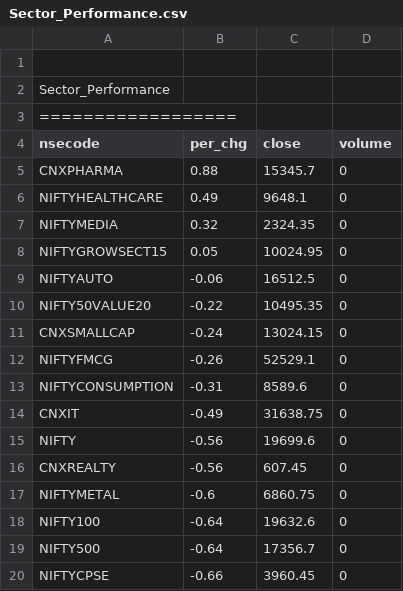
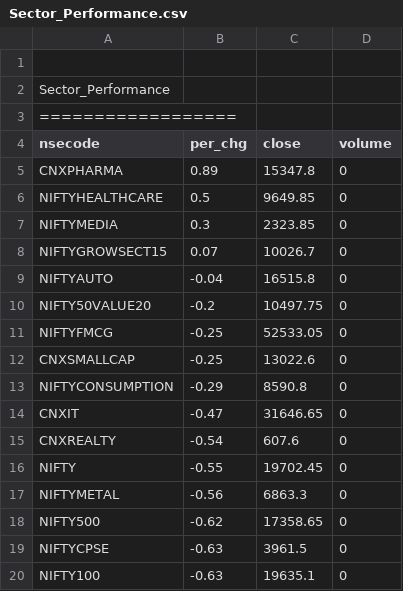
Before and after one commit to satishcse/mkt_updates, a CSV file: Sector_Performance.csv, drawn as a sheet; only a part is shown; the diff covers the shown part only.

```diff
--- a/Sector_Performance.csv
+++ b/Sector_Performance.csv
@@ -4,17 +4,17 @@ Sector_Performance,,,,
 nsecode,per_chg,close,volume
-CNXPHARMA,0.88,15345.7,0
-NIFTYHEALTHCARE,0.49,9648.1,0
-NIFTYMEDIA,0.32,2324.35,0
-NIFTYGROWSECT15,0.05,10024.95,0
-NIFTYAUTO,-0.06,16512.5,0
-NIFTY50VALUE20,-0.22,10495.35,0
-CNXSMALLCAP,-0.24,13024.15,0
-NIFTYFMCG,-0.26,52529.1,0
-NIFTYCONSUMPTION,-0.31,8589.6,0
-CNXIT,-0.49,31638.75,0
-NIFTY,-0.56,19699.6,0
-CNXREALTY,-0.56,607.45,0
-NIFTYMETAL,-0.6,6860.75,0
-NIFTY100,-0.64,19632.6,0
-NIFTY500,-0.64,17356.7,0
-NIFTYCPSE,-0.66,3960.45,0
+CNXPHARMA,0.89,15347.8,0
+NIFTYHEALTHCARE,0.5,9649.85,0
+NIFTYMEDIA,0.3,2323.85,0
+NIFTYGROWSECT15,0.07,10026.7,0
+NIFTYAUTO,-0.04,16515.8,0
+NIFTY50VALUE20,-0.2,10497.75,0
+NIFTYFMCG,-0.25,52533.05,0
+CNXSMALLCAP,-0.25,13022.6,0
+NIFTYCONSUMPTION,-0.29,8590.8,0
+CNXIT,-0.47,31646.65,0
+CNXREALTY,-0.54,607.6,0
+NIFTY,-0.55,19702.45,0
+NIFTYMETAL,-0.56,6863.3,0
+NIFTY500,-0.62,17358.65,0
+NIFTYCPSE,-0.63,3961.5,0
+NIFTY100,-0.63,19635.1,0
```
Also changed, not shown: 2 added rows, 2 removed rows and 20 edited cells elsewhere in this file, 5 other files.
